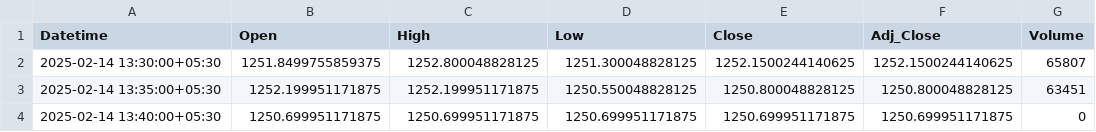
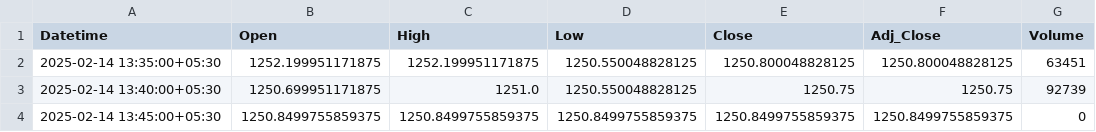
Before and after one commit to chiragpalan/stock_predictions_rnn_v3, a CSV file: temp_csv/ICICIBANK_NS.csv, drawn as a sheet.

```diff
--- a/temp_csv/ICICIBANK_NS.csv
+++ b/temp_csv/ICICIBANK_NS.csv
@@ -1,4 +1,4 @@
 Datetime,Open,High,Low,Close,Adj_Close,Volume
-2025-02-14 13:30:00+05:30,1251.8499755859375,1252.800048828125,1251.300048828125,1252.1500244140625,1252.1500244140625,65807
 2025-02-14 13:35:00+05:30,1252.199951171875,1252.199951171875,1250.550048828125,1250.800048828125,1250.800048828125,63451
-2025-02-14 13:40:00+05:30,1250.699951171875,1250.699951171875,1250.699951171875,1250.699951171875,1250.699951171875,0
+2025-02-14 13:40:00+05:30,1250.699951171875,1251.0,1250.550048828125,1250.75,1250.75,92739
+2025-02-14 13:45:00+05:30,1250.8499755859375,1250.8499755859375,1250.8499755859375,1250.8499755859375,1250.8499755859375,0
```
Also changed, not shown: temp_csv/HDFCBANK_NS.csv, temp_csv/INFY_NS.csv, 3 other files.
